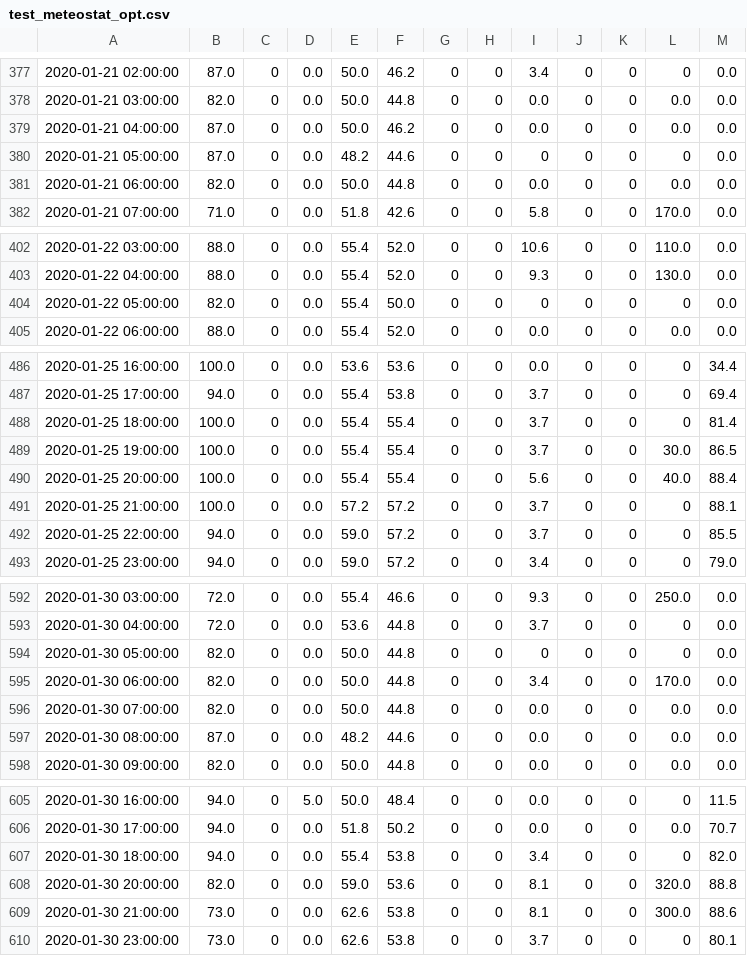
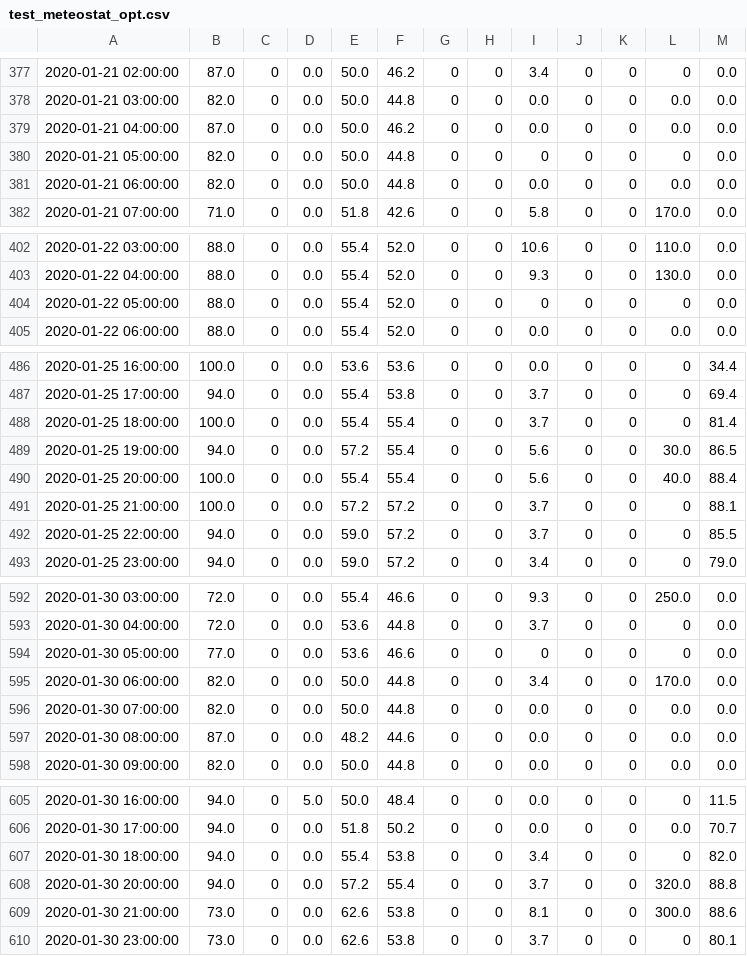
Before and after one commit to arras-energy/gridlabd-old, a CSV file: tools/autotest/test_meteostat_opt.csv, drawn as a sheet; only a part is shown, gaps mark what is left out.

```diff
--- a/tools/autotest/test_meteostat_opt.csv
+++ b/tools/autotest/test_meteostat_opt.csv
@@ -379,3 +379,3 @@
 2020-01-21 04:00:00,87.0,0,0.0,50.0,46.2,0,0,0.0,0,0,0.0,0.0
-2020-01-21 05:00:00,87.0,0,0.0,48.2,44.6,0,0,0,0,0,0,0.0
+2020-01-21 05:00:00,82.0,0,0.0,50.0,44.8,0,0,0,0,0,0,0.0
 2020-01-21 06:00:00,82.0,0,0.0,50.0,44.8,0,0,0.0,0,0,0.0,0.0
@@ -403,3 +403,3 @@
 2020-01-22 04:00:00,88.0,0,0.0,55.4,52.0,0,0,9.3,0,0,130.0,0.0
-2020-01-22 05:00:00,82.0,0,0.0,55.4,50.0,0,0,0,0,0,0,0.0
+2020-01-22 05:00:00,88.0,0,0.0,55.4,52.0,0,0,0,0,0,0,0.0
 2020-01-22 06:00:00,88.0,0,0.0,55.4,52.0,0,0,0.0,0,0,0.0,0.0
@@ -488,3 +488,3 @@
 2020-01-25 18:00:00,100.0,0,0.0,55.4,55.4,0,0,3.7,0,0,0,81.4
-2020-01-25 19:00:00,100.0,0,0.0,55.4,55.4,0,0,3.7,0,0,30.0,86.5
+2020-01-25 19:00:00,94.0,0,0.0,57.2,55.4,0,0,5.6,0,0,30.0,86.5
 2020-01-25 20:00:00,100.0,0,0.0,55.4,55.4,0,0,5.6,0,0,40.0,88.4
@@ -593,3 +593,3 @@
 2020-01-30 04:00:00,72.0,0,0.0,53.6,44.8,0,0,3.7,0,0,0,0.0
-2020-01-30 05:00:00,82.0,0,0.0,50.0,44.8,0,0,0,0,0,0,0.0
+2020-01-30 05:00:00,77.0,0,0.0,53.6,46.6,0,0,0,0,0,0,0.0
 2020-01-30 06:00:00,82.0,0,0.0,50.0,44.8,0,0,3.4,0,0,170.0,0.0
@@ -607,3 +607,3 @@
 2020-01-30 18:00:00,94.0,0,0.0,55.4,53.8,0,0,3.4,0,0,0,82.0
-2020-01-30 20:00:00,82.0,0,0.0,59.0,53.6,0,0,8.1,0,0,320.0,88.8
+2020-01-30 20:00:00,94.0,0,0.0,57.2,55.4,0,0,3.7,0,0,320.0,88.8
 2020-01-30 21:00:00,73.0,0,0.0,62.6,53.8,0,0,8.1,0,0,300.0,88.6
```
Also changed, not shown: tools/autotest/test_meteostat.csv, 1 other file.
